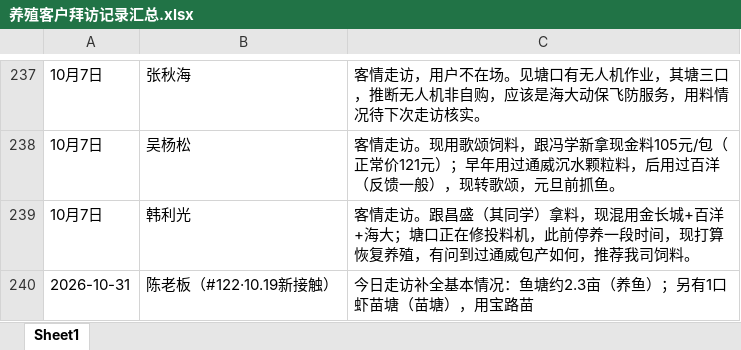
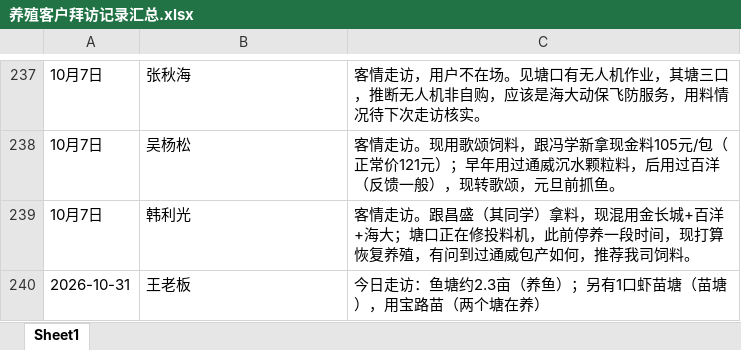
Before and after one commit to shengjunfu02-maker/iwork, an Excel workbook: 数据/养殖客户拜访记录汇总.xlsx, sheet Sheet1, drawn as a sheet; only a part is shown, gaps mark what is left out; values as stored, in another font and other column widths than the file's, no borders; the diff names each change by its address in the sheet, - before the commit and + after, or states it on an @@ line.

Commit message:
拜访汇总纠错：陈老板（#122）→王老板

```diff
--- a/数据/养殖客户拜访记录汇总.xlsx (sheet Sheet1)
+++ b/数据/养殖客户拜访记录汇总.xlsx (sheet Sheet1)
-B240: 陈老板（#122·10.19新接触）
+B240: 王老板
-C240: 今日走访补全基本情况：鱼塘约2.3亩（养鱼）；另有1口虾苗塘（苗塘），用宝路苗
+C240: 今日走访：鱼塘约2.3亩（养鱼）；另有1口虾苗塘（苗塘），用宝路苗（两个塘在养）
```
